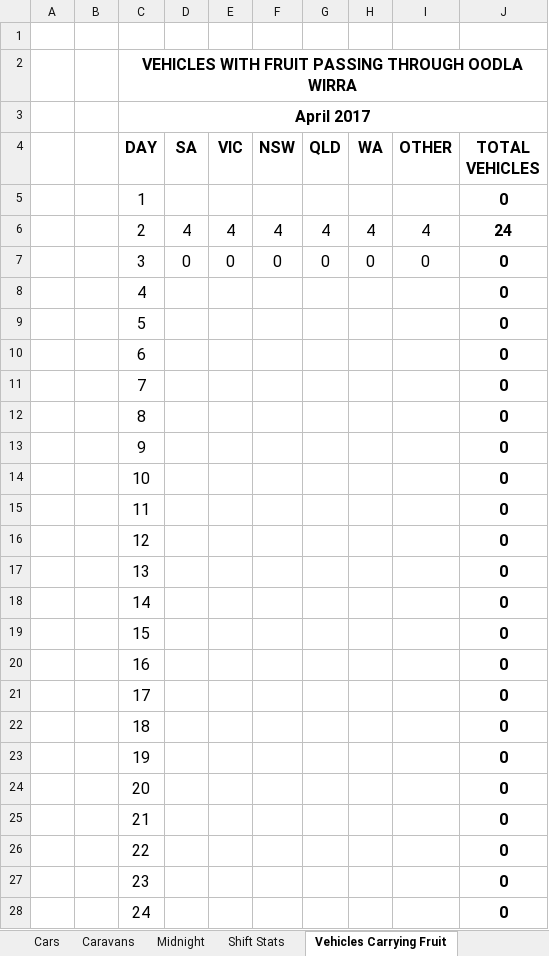
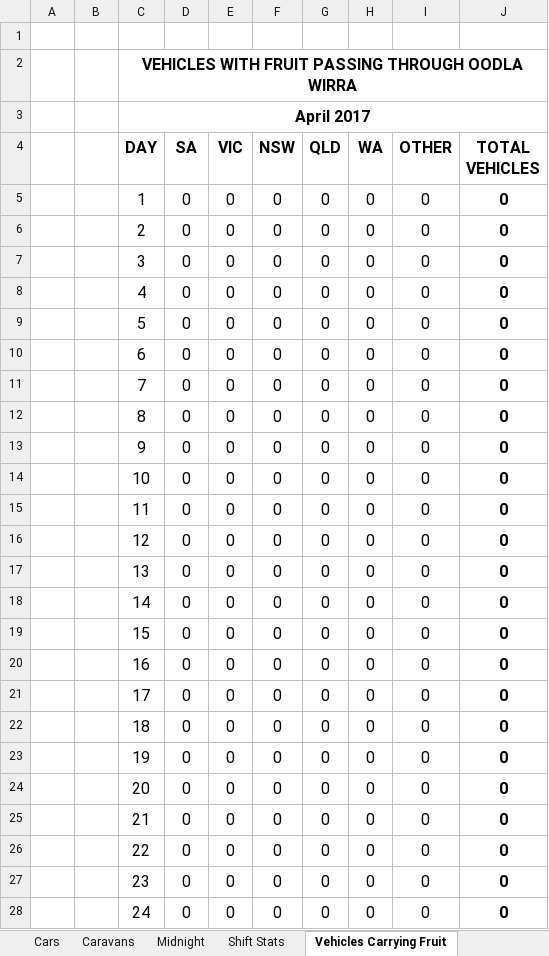
Before and after one commit to Blackpotch/MonthlyReport, an Excel workbook: MonthlyReport.xlsm, sheet Vehicles Carrying Fruit, drawn as a sheet; only a part is shown; values as stored, in another font and other column widths than the file's, no borders; charts and pictures not drawn; the diff covers the shown part only; the diff names each change by its address in the sheet, - before the commit and + after, or states it on an @@ line.

```diff
--- a/MonthlyReport.xlsm (sheet Vehicles Carrying Fruit)
+++ b/MonthlyReport.xlsm (sheet Vehicles Carrying Fruit)
-D5 (SA): (empty)
+D5 (SA): 0
-E5 (VIC): (empty)
+E5 (VIC): 0
-F5 (NSW): (empty)
+F5 (NSW): 0
-G5 (QLD): (empty)
+G5 (QLD): 0
-H5 (WA): (empty)
+H5 (WA): 0
-I5 (OTHER): (empty)
+I5 (OTHER): 0
-D6 (SA): 4
+D6 (SA): 0
-E6 (VIC): 4
+E6 (VIC): 0
-F6 (NSW): 4
+F6 (NSW): 0
-G6 (QLD): 4
+G6 (QLD): 0
-H6 (WA): 4
+H6 (WA): 0
-I6 (OTHER): 4
+I6 (OTHER): 0
-J6 (TOTAL VEHICLES): 24
+J6 (TOTAL VEHICLES): 0
-D8:D28 (SA): (empty)
+D8:D28 (SA): 0
-E8:E28 (VIC): (empty)
+E8:E28 (VIC): 0
-F8:F28 (NSW): (empty)
+F8:F28 (NSW): 0
-G8:G28 (QLD): (empty)
+G8:G28 (QLD): 0
-H8:H28 (WA): (empty)
+H8:H28 (WA): 0
-I8:I28 (OTHER): (empty)
+I8:I28 (OTHER): 0
```
Also changed, not shown: 1 added row, 1 removed row and 49 edited cells elsewhere in this sheet, sheet Fruit Confiscated, sheet Cars, sheet Caravans, sheet Commercial Vehicles, sheet Shift Stats, sheet Midnight, 2 more sheets, formulas that keep their value, charts or pictures, 1 other file.
